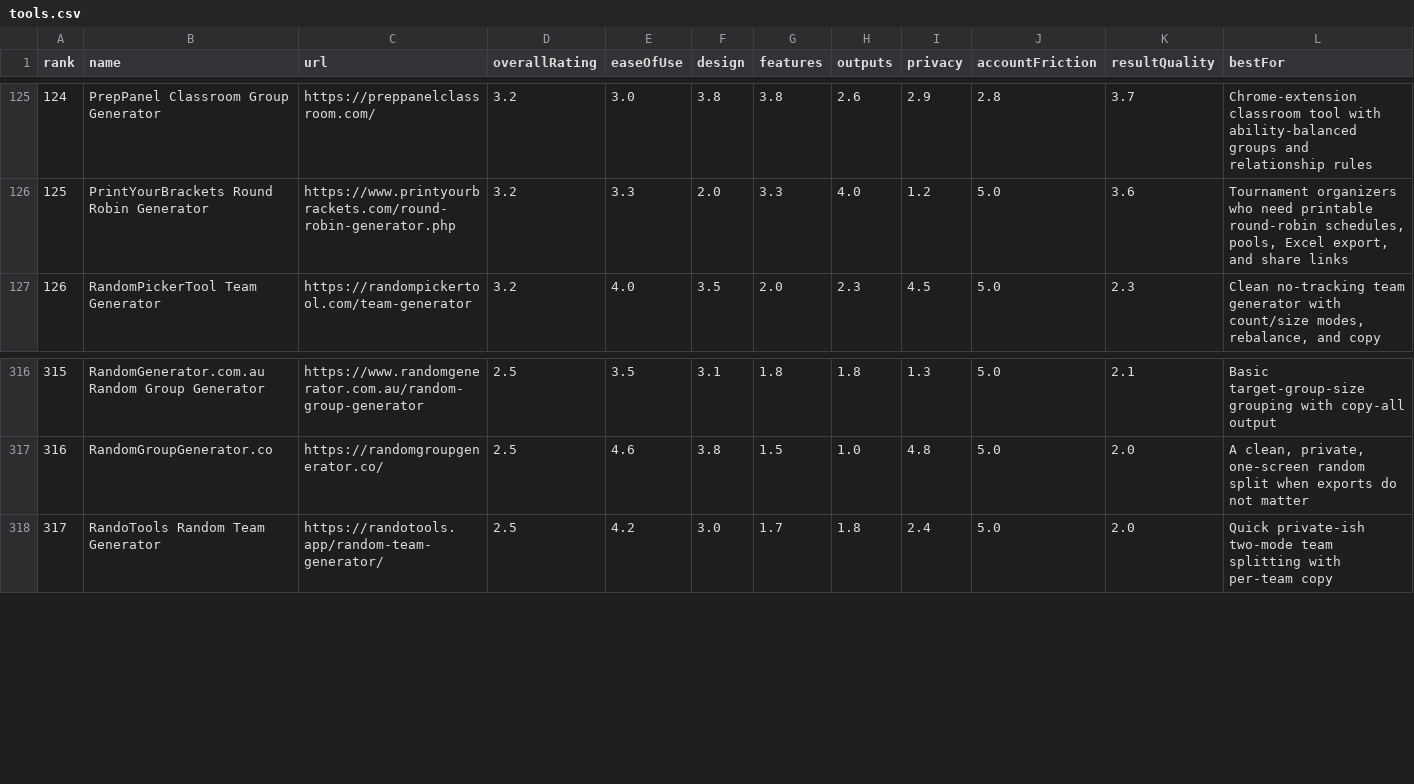
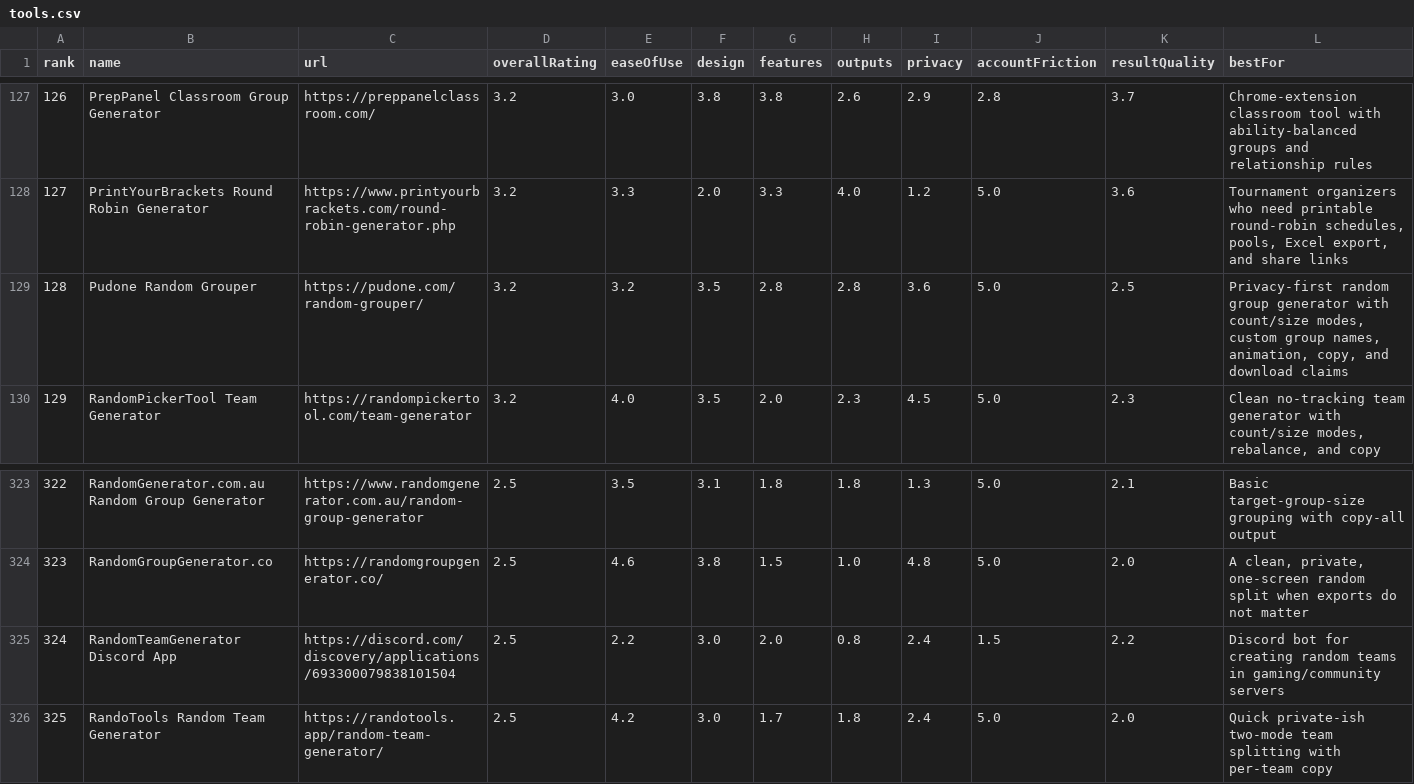
Before and after one commit to guwidoe/awesome-group-generators, a CSV file: data/tools.csv, drawn as a sheet; only a part is shown, gaps mark what is left out; rows hold the shown columns only; the diff covers the shown part only; the diff names each change by its address in the sheet, - before the commit and + after, or states it on an @@ line.

Commit message:
docs(data): add reviewed generator batch

```diff
--- a/data/tools.csv
+++ b/data/tools.csv
@@ column A (rank) renumbered from row 12 down @@
+row 129: 128 | Pudone Random Grouper | https://pudone.com/random-grouper/ | 3.2 | 3.2 | 3.5 | 2.8 | 2.8 | 3.6 | 5.0 | 2.5 | Privacy-first random group generator with count/size modes, custom group names, animation, copy, and download claims
+row 325: 324 | RandomTeamGenerator Discord App | https://discord.com/discovery/applications/693300079838101504 | 2.5 | 2.2 | 3.0 | 2.0 | 0.8 | 2.4 | 1.5 | 2.2 | Discord bot for creating random teams in gaming/community servers
```
Also changed, not shown: 6 added rows elsewhere in this file, 3 other files.
